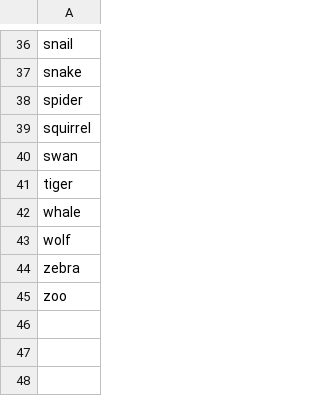
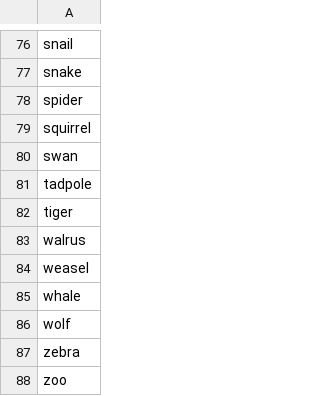
Before and after one commit to vantt/vocabulary-crawler, a CSV file: words/animal-names.csv (was words/animal-words.csv), drawn as a sheet; only a part is shown, gaps mark what is left out; the diff covers the shown part only.

```diff
--- a/words/animal-words.csv
+++ b/words/animal-names.csv
@@ -40,3 +80,6 @@ squirrel
 swan
+tadpole
 tiger
+walrus
+weasel
 whale
```
Also changed, not shown: 40 added rows elsewhere in this file, words/clothes.csv, 14 other files.
